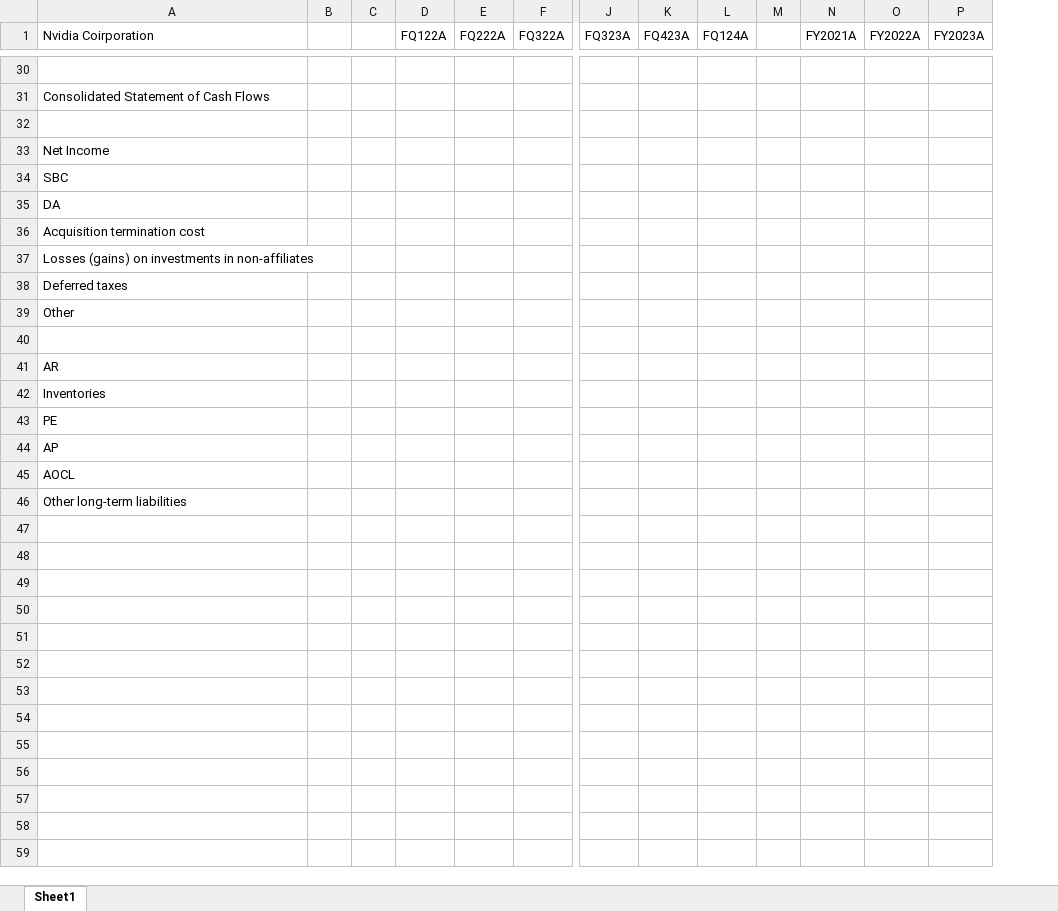
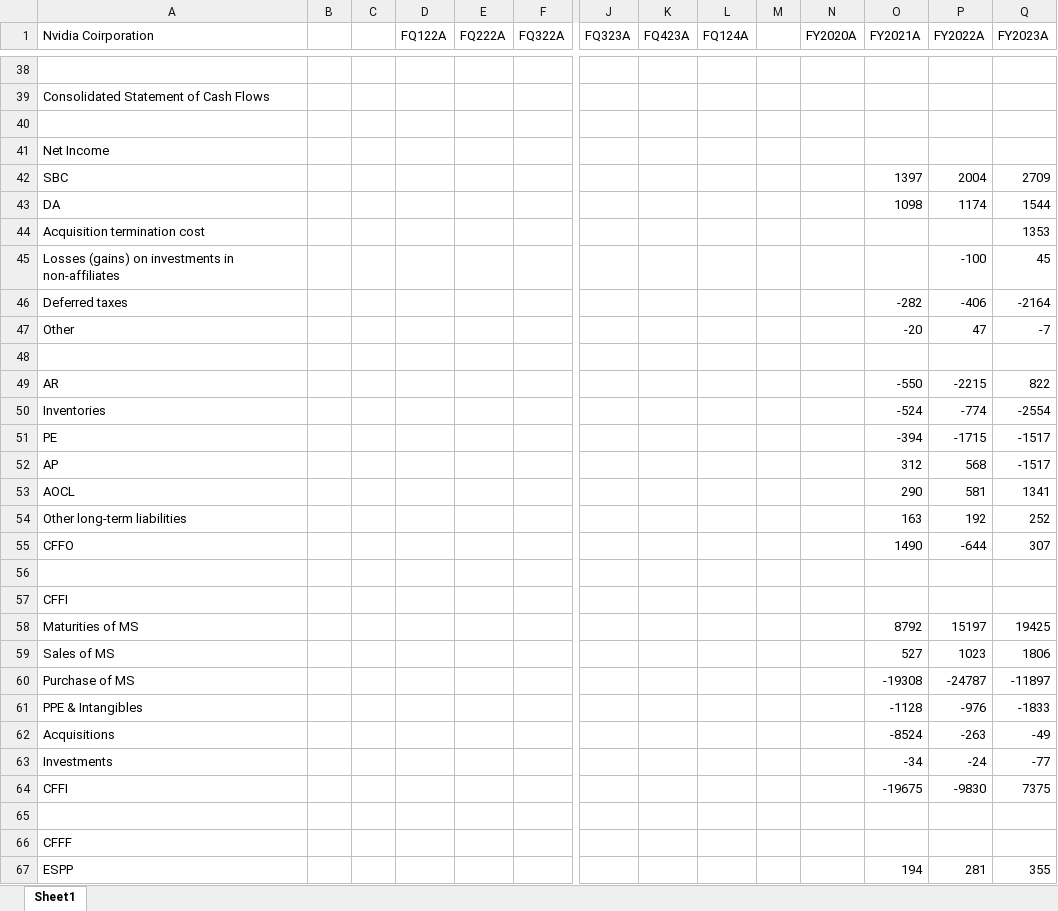
Before and after one commit to evandomingos/Models, an Excel workbook: NVDA Model.xlsx, sheet Sheet1, drawn as a sheet; only a part is shown, gaps mark what is left out; values as stored, in another font and other column widths than the file's, no borders; removed rows and columns are numbered as before the commit, all else as after; rows hold the shown columns only; the diff covers the shown part only; the diff names each change by its address in the sheet, - before the commit and + after, or states it on an @@ line.

Commit message:
Update NVDA Model.xlsx

```diff
--- a/NVDA Model.xlsx (sheet Sheet1)
+++ b/NVDA Model.xlsx (sheet Sheet1)
+column N (FY2020A), empty
-row 34: SBC
-row 35: DA
+row 42: SBC |  |  |  |  |  |  |  |  |  |  | 1397 | 2004 | 2709
+row 43: DA |  |  |  |  |  |  |  |  |  |  | 1098 | 1174 | 1544
-Q44 (FY2023A): (empty)
+Q44 (FY2023A): 1353
-P45 (FY2022A): (empty)
+P45 (FY2022A): -100
-Q45 (FY2023A): (empty)
+Q45 (FY2023A): 45
-row 38: Deferred taxes
-row 39: Other
+row 46: Deferred taxes |  |  |  |  |  |  |  |  |  |  | -282 | -406 | -2164
+row 47: Other |  |  |  |  |  |  |  |  |  |  | -20 | 47 | -7
-row 41: AR
-row 42: Inventories
+row 49: AR |  |  |  |  |  |  |  |  |  |  | -550 | -2215 | 822
+row 50: Inventories |  |  |  |  |  |  |  |  |  |  | -524 | -774 | -2554
+row 51: PE |  |  |  |  |  |  |  |  |  |  | -394 | -1715 | -1517
+row 52: AP |  |  |  |  |  |  |  |  |  |  | 312 | 568 | -1517
+row 53: AOCL |  |  |  |  |  |  |  |  |  |  | 290 | 581 | 1341
+row 54: Other long-term liabilities |  |  |  |  |  |  |  |  |  |  | 163 | 192 | 252
+row 55: CFFO |  |  |  |  |  |  |  |  |  |  | 1490 | -644 | 307
-A56 (Nvidia Coirporation): PE
+A56 (Nvidia Coirporation): (empty)
-A57 (Nvidia Coirporation): AP
+A57 (Nvidia Coirporation): CFFI
+row 58: Maturities of MS |  |  |  |  |  |  |  |  |  |  | 8792 | 15197 | 19425
+row 59: Sales of MS |  |  |  |  |  |  |  |  |  |  | 527 | 1023 | 1806
+row 60: Purchase of MS |  |  |  |  |  |  |  |  |  |  | -19308 | -24787 | -11897
+row 61: PPE & Intangibles |  |  |  |  |  |  |  |  |  |  | -1128 | -976 | -1833
+row 62: Acquisitions |  |  |  |  |  |  |  |  |  |  | -8524 | -263 | -49
+row 63: Investments |  |  |  |  |  |  |  |  |  |  | -34 | -24 | -77
+row 64: CFFI |  |  |  |  |  |  |  |  |  |  | -19675 | -9830 | 7375
-A65 (Nvidia Coirporation): AOCL
+A65 (Nvidia Coirporation): (empty)
-A66 (Nvidia Coirporation): Other long-term liabilities
+A66 (Nvidia Coirporation): CFFF
+row 67: ESPP |  |  |  |  |  |  |  |  |  |  | 194 | 281 | 355
```
Also changed, not shown: 16 added rows and 9 edited cells elsewhere in this sheet, formulas that keep their value.
